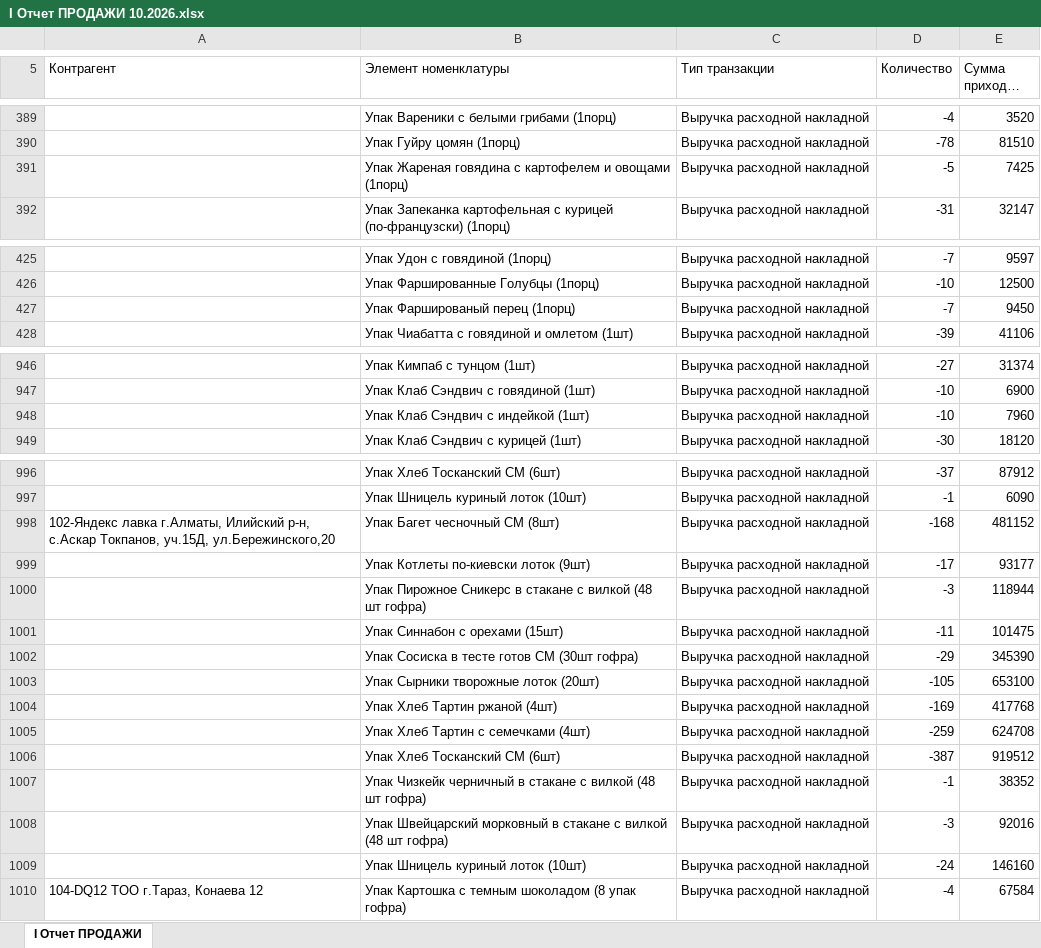
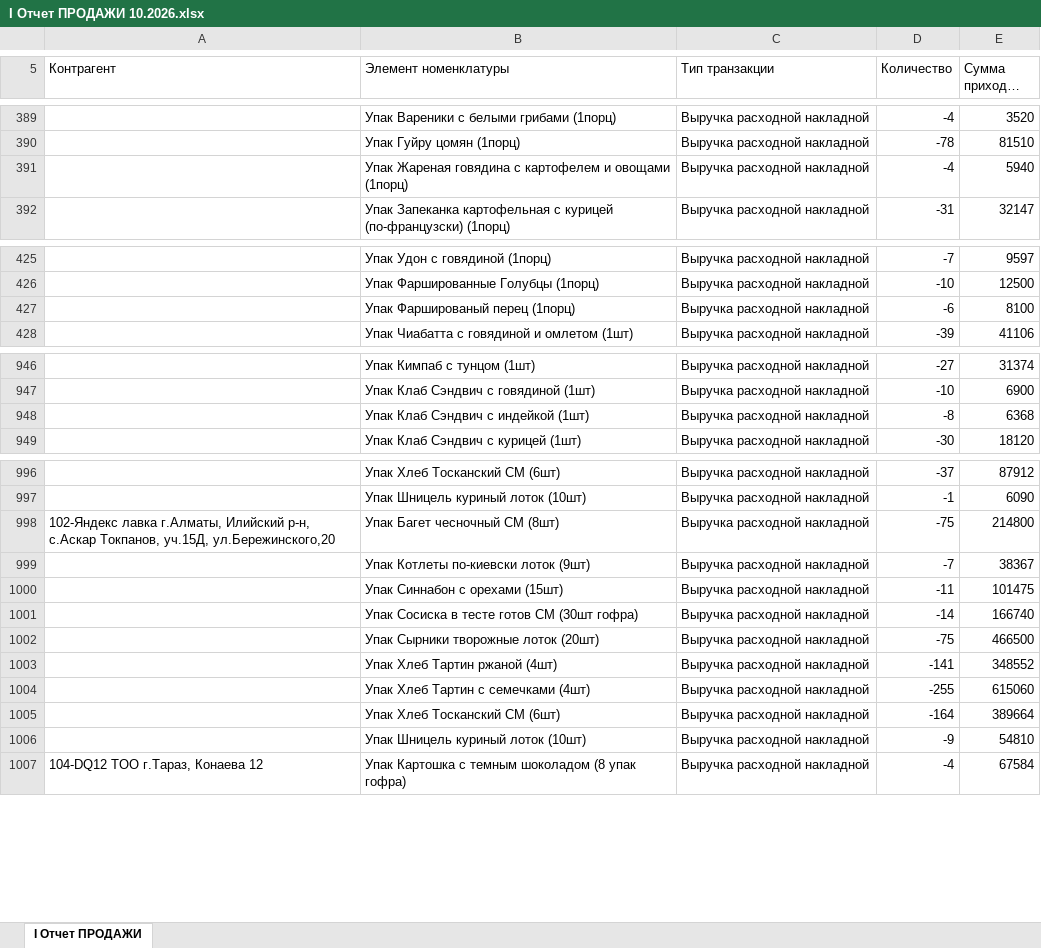
Before and after one commit to Olgagerassimenko/fin-director, an Excel workbook: I Отчет ПРОДАЖИ 10.2026.xlsx, sheet I Отчет ПРОДАЖИ, drawn as a sheet; only a part is shown, gaps mark what is left out; long unchanged cells end in …; values as stored, in another font and other column widths than the file's, no borders; removed rows and columns are numbered as before the commit, all else as after; the diff covers the shown part only; the diff names each change by its address in the sheet, - before the commit and + after, or states it on an @@ line.

```diff
--- a/I Отчет ПРОДАЖИ 10.2026.xlsx (sheet I Отчет ПРОДАЖИ)
+++ b/I Отчет ПРОДАЖИ 10.2026.xlsx (sheet I Отчет ПРОДАЖИ)
-row 391:  | Упак Жареная говядина с картофелем и овощами (1порц) | Выручка расходной накладной | -5 | 7425
+row 391:  | Упак Жареная говядина с картофелем и овощами (1порц) | Выручка расходной накладной | -4 | 5940
-row 427:  | Упак Фаршированый перец (1порц) | Выручка расходной накладной | -7 | 9450
+row 427:  | Упак Фаршированый перец (1порц) | Выручка расходной накладной | -6 | 8100
-row 948:  | Упак Клаб Сэндвич с индейкой (1шт) | Выручка расходной накладной | -10 | 7960
+row 948:  | Упак Клаб Сэндвич с индейкой (1шт) | Выручка расходной накладной | -8 | 6368
-D998 (Количество): -168
+D998 (Количество): -75
-E998 (Сумма прихода, тнг.): 481152
+E998 (Сумма прихода, тнг.): 214800
-D999 (Количество): -17
+D999 (Количество): -7
-E999 (Сумма прихода, тнг.): 93177
+E999 (Сумма прихода, тнг.): 38367
-row 1000:  | Упак Пирожное Сникерс в стакане с вилкой (48 шт гофра) | Выручка расходной накладной | -3 | 118944
-D1001 (Количество): -29
+D1001 (Количество): -14
-E1001 (Сумма прихода, тнг.): 345390
+E1001 (Сумма прихода, тнг.): 166740
-D1002 (Количество): -105
+D1002 (Количество): -75
-E1002 (Сумма прихода, тнг.): 653100
+E1002 (Сумма прихода, тнг.): 466500
-D1003 (Количество): -169
+D1003 (Количество): -141
-E1003 (Сумма прихода, тнг.): 417768
+E1003 (Сумма прихода, тнг.): 348552
-D1004 (Количество): -259
+D1004 (Количество): -255
-E1004 (Сумма прихода, тнг.): 624708
+E1004 (Сумма прихода, тнг.): 615060
-D1005 (Количество): -387
+D1005 (Количество): -164
-E1005 (Сумма прихода, тнг.): 919512
+E1005 (Сумма прихода, тнг.): 389664
-row 1007:  | Упак Чизкейк черничный в стакане с вилкой (48 шт гофра) | Выручка расходной накладной | -1 | 38352
-row 1008:  | Упак Швейцарский морковный в стакане с вилкой (48 шт гофра) | Выручка расходной накладной | -3 | 92016
-D1006 (Количество): -24
+D1006 (Количество): -9
-E1006 (Сумма прихода, тнг.): 146160
+E1006 (Сумма прихода, тнг.): 54810
```
Also changed, not shown: 17 edited cells elsewhere in this sheet, I Отчет ПРОДАЖИ 01.2026.xlsx, I Отчет ПРОДАЖИ 04.2026.xlsx, 44 other files.
